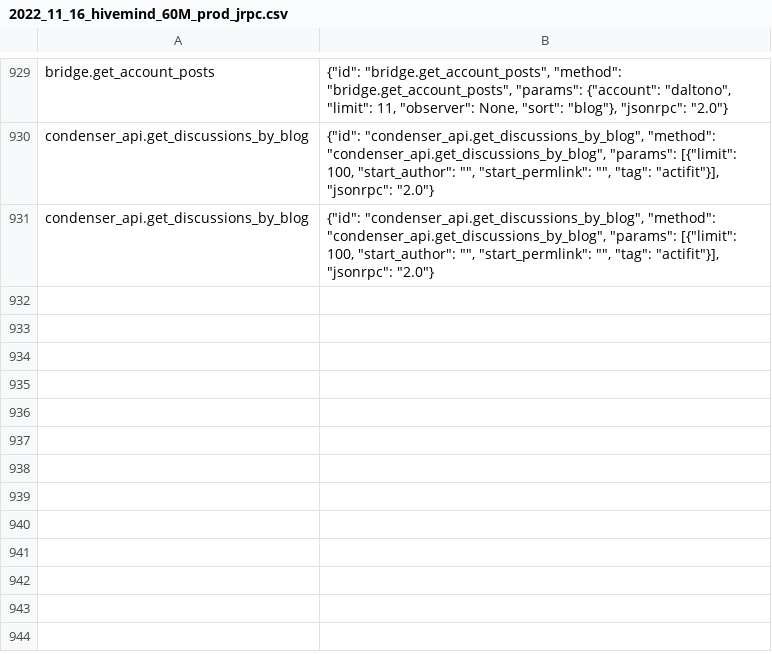
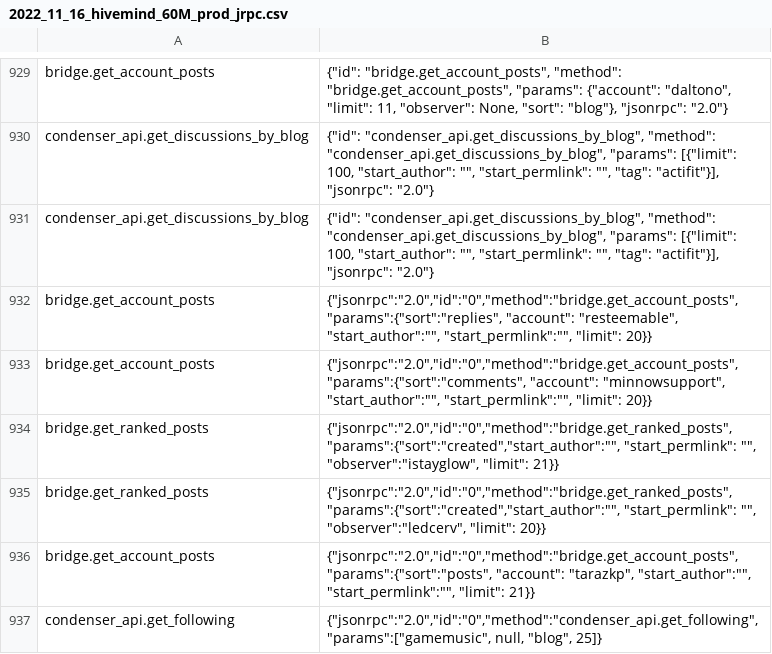
Before and after one commit to openhive-network/HAfAH, a CSV file: benchmarks/performance_data/universal/CSV/2022_11_16_hivemind_60M_prod_jrpc.csv, drawn as a sheet; only a part is shown, gaps mark what is left out; the diff names each change by its address in the sheet, - before the commit and + after, or states it on an @@ line.

Commit message:
Add 6 more production calls to benchmark hivemind data set

```diff
--- a/benchmarks/performance_data/universal/CSV/2022_11_16_hivemind_60M_prod_jrpc.csv
+++ b/benchmarks/performance_data/universal/CSV/2022_11_16_hivemind_60M_prod_jrpc.csv
+row 932: bridge.get_account_posts | {"jsonrpc":"2.0","id":"0","method":"bridge.get_account_posts", "params":{"sort":"replies", "account": "resteemable", "start_author":"", "start_permlink":"", "limit": 20}}
+row 933: bridge.get_account_posts | {"jsonrpc":"2.0","id":"0","method":"bridge.get_account_posts", "params":{"sort":"comments", "account": "minnowsupport", "start_author":"", "start_permlink":"", "limit": 20}}
+row 934: bridge.get_ranked_posts | {"jsonrpc":"2.0","id":"0","method":"bridge.get_ranked_posts", "params":{"sort":"created","start_author":"", "start_permlink": "", "observer":"istayglow", "limit": 21}}
+row 935: bridge.get_ranked_posts | {"jsonrpc":"2.0","id":"0","method":"bridge.get_ranked_posts", "params":{"sort":"created","start_author":"", "start_permlink": "", "observer":"ledcerv", "limit": 20}}
+row 936: bridge.get_account_posts | {"jsonrpc":"2.0","id":"0","method":"bridge.get_account_posts", "params":{"sort":"posts", "account": "tarazkp", "start_author":"", "start_permlink":"", "limit": 21}}
+row 937: condenser_api.get_following | {"jsonrpc":"2.0","id":"0","method":"condenser_api.get_following", "params":["gamemusic", null, "blog", 25]}
```
